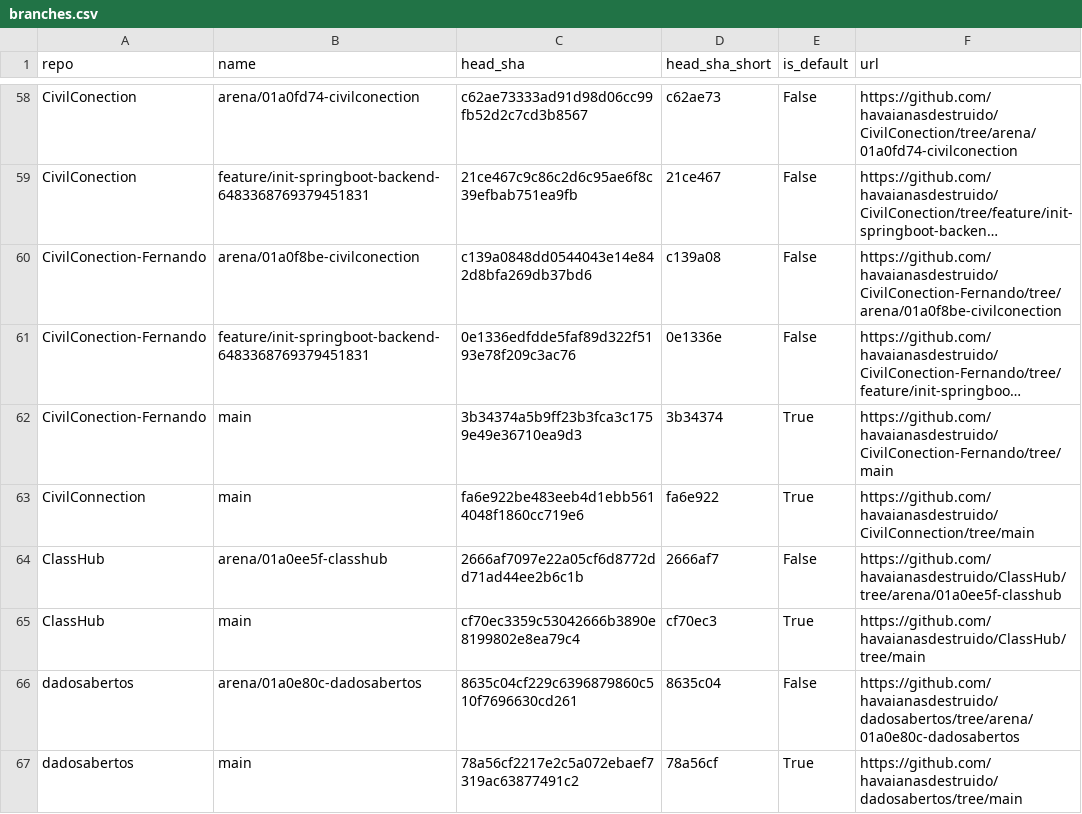
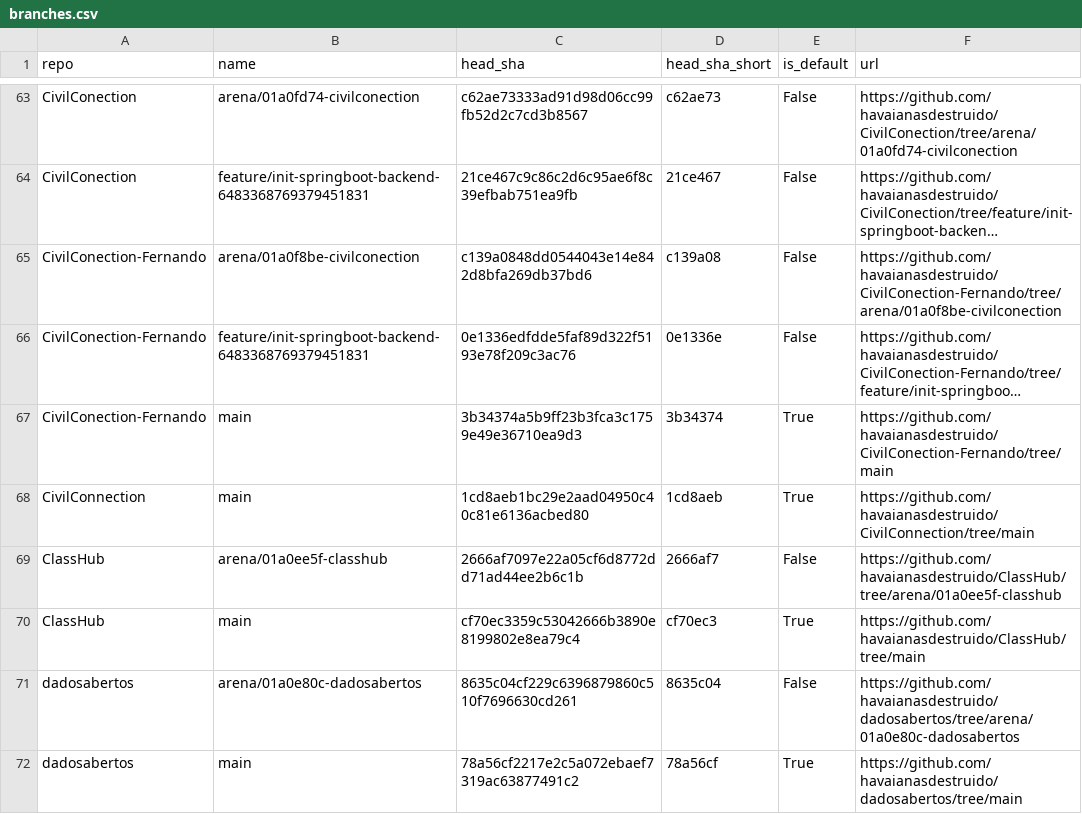
Before and after one commit to havaianasdestruido/sitemapping, a CSV file: reports/branches.csv, drawn as a sheet; only a part is shown, gaps mark what is left out; long unchanged cells end in …; addresses are those after the commit; the diff covers the shown part only; the diff names each change by its address in the sheet, - before the commit and + after, or states it on an @@ line.

```diff
--- a/reports/branches.csv
+++ b/reports/branches.csv
-C68 (head_sha): fa6e922be483eeb4d1ebb5614048f1860cc719e6
+C68 (head_sha): 1cd8aeb1bc29e2aad04950c40c81e6136acbed80
-D68 (head_sha_short): fa6e922
+D68 (head_sha_short): 1cd8aeb
```
Also changed, not shown: 7 added rows, 4 moved rows and 8 edited cells elsewhere in this file, reports/contributors.csv, reports/languages.csv, 31 other files.
